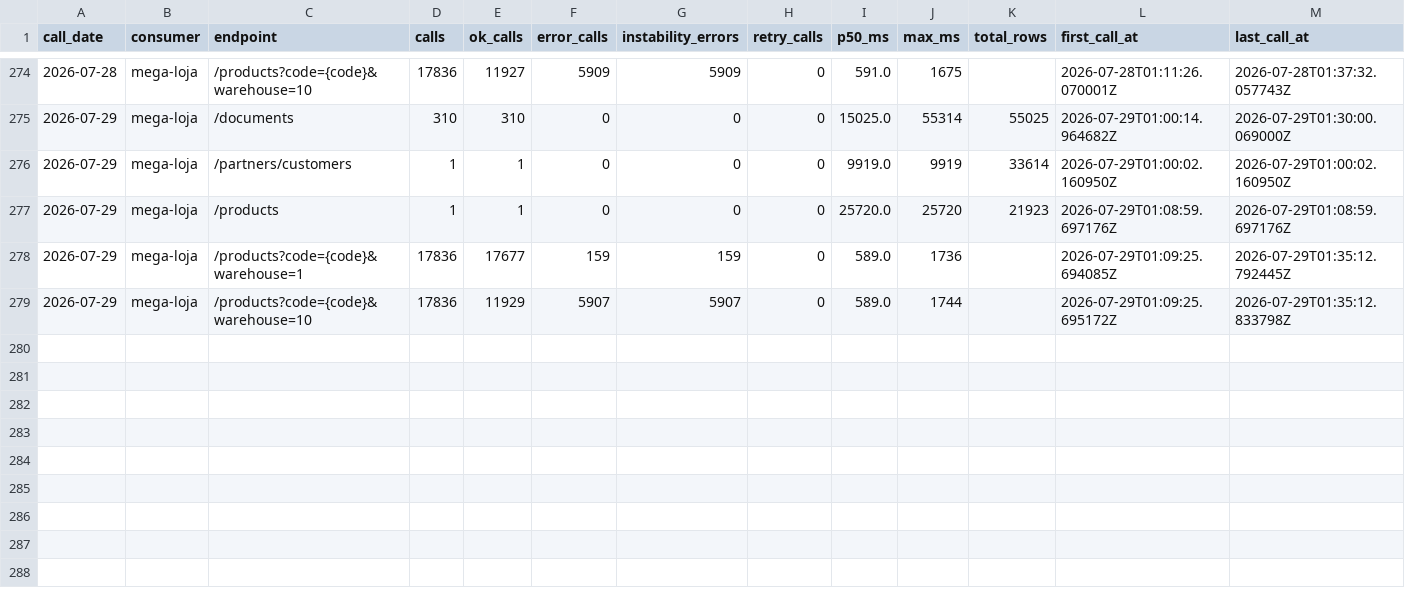
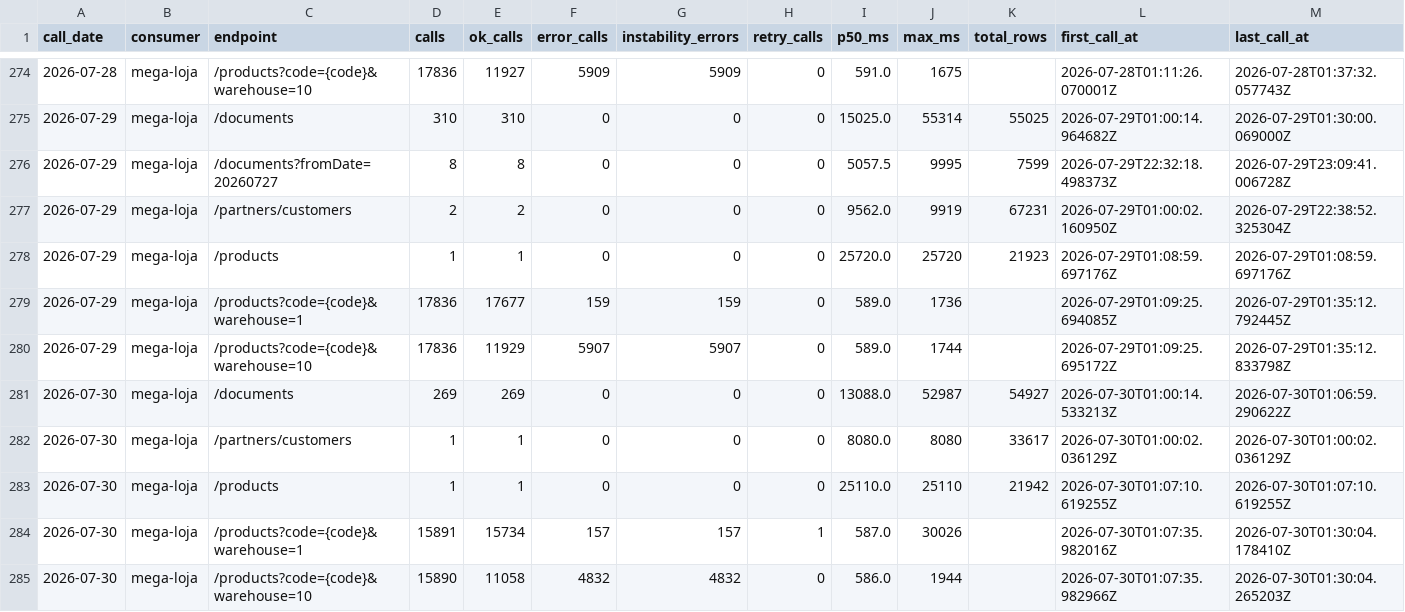
Before and after one commit to xxffoottxx/artsoft-call-log, a CSV file: daily_summary.csv, drawn as a sheet; only a part is shown, gaps mark what is left out.

Commit message:
call-log 2026-07-29: 35993 calls, 6066 errors

```diff
--- a/daily_summary.csv
+++ b/daily_summary.csv
@@ -275,3 +275,4 @@ call_date,consumer,endpoint,calls,ok_calls,error_calls,instability_errors,retry_
 2026-07-29,mega-loja,/documents,310,310,0,0,0,15025.0,55314,55025,2026-07-29T01:00:14.964682Z,2026-07-29T01:30:00.069000Z
-2026-07-29,mega-loja,/partners/customers,1,1,0,0,0,9919.0,9919,33614,2026-07-29T01:00:02.160950Z,2026-07-29T01:00:02.160950Z
+2026-07-29,mega-loja,/documents?fromDate=20260727,8,8,0,0,0,5057.5,9995,7599,2026-07-29T22:32:18.498373Z,2026-07-29T23:09:41.006728Z
+2026-07-29,mega-loja,/partners/customers,2,2,0,0,0,9562.0,9919,67231,2026-07-29T01:00:02.160950Z,2026-07-29T22:38:52.325304Z
 2026-07-29,mega-loja,/products,1,1,0,0,0,25720.0,25720,21923,2026-07-29T01:08:59.697176Z,2026-07-29T01:08:59.697176Z
@@ -279 +280,6 @@ call_date,consumer,endpoint,calls,ok_calls,error_calls,instability_errors,retry_
 2026-07-29,mega-loja,/products?code={code}&warehouse=10,17836,11929,5907,5907,0,589.0,1744,,2026-07-29T01:09:25.695172Z,2026-07-29T01:35:12.833798Z
+2026-07-30,mega-loja,/documents,269,269,0,0,0,13088.0,52987,54927,2026-07-30T01:00:14.533213Z,2026-07-30T01:06:59.290622Z
+2026-07-30,mega-loja,/partners/customers,1,1,0,0,0,8080.0,8080,33617,2026-07-30T01:00:02.036129Z,2026-07-30T01:00:02.036129Z
+2026-07-30,mega-loja,/products,1,1,0,0,0,25110.0,25110,21942,2026-07-30T01:07:10.619255Z,2026-07-30T01:07:10.619255Z
+2026-07-30,mega-loja,/products?code={code}&warehouse=1,15891,15734,157,157,1,587.0,30026,,2026-07-30T01:07:35.982016Z,2026-07-30T01:30:04.178410Z
+2026-07-30,mega-loja,/products?code={code}&warehouse=10,15890,11058,4832,4832,0,586.0,1944,,2026-07-30T01:07:35.982966Z,2026-07-30T01:30:04.265203Z
```
Also changed, not shown: 2 other files.
